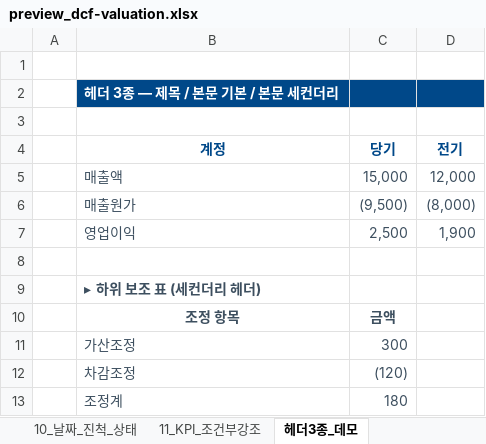
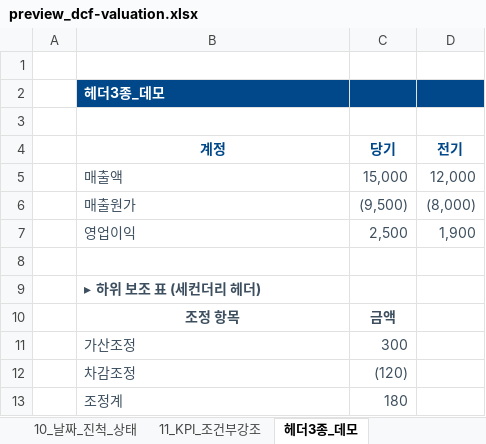
Before and after one commit to procpalee/claude-skills, an Excel workbook: excel-theme/examples/preview_dcf-valuation.xlsx, sheet 헤더3종_데모, drawn as a sheet; values as stored, in another font and other column widths than the file's, no borders; the diff names each change by its address in the sheet, - before the commit and + after, or states it on an @@ line.

```diff
--- a/excel-theme/examples/preview_dcf-valuation.xlsx (sheet 헤더3종_데모)
+++ b/excel-theme/examples/preview_dcf-valuation.xlsx (sheet 헤더3종_데모)
-B2 (계정): 헤더 3종 — 제목 / 본문 기본 / 본문 세컨더리
+B2 (계정): 헤더3종_데모
```
Also changed, not shown: sheet 08_2열목록, sheet 09_입력연결셀, sheet 01_단순표, sheet 11_KPI_조건부강조, sheet 07_줄무늬OFF, sheet 10_날짜_진척_상태, 5 more sheets, excel-theme/examples/preview_procpa.xlsx, 11 other files.
